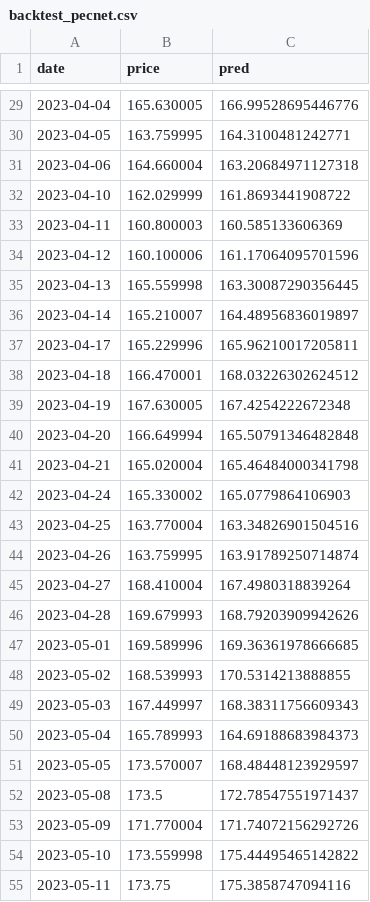
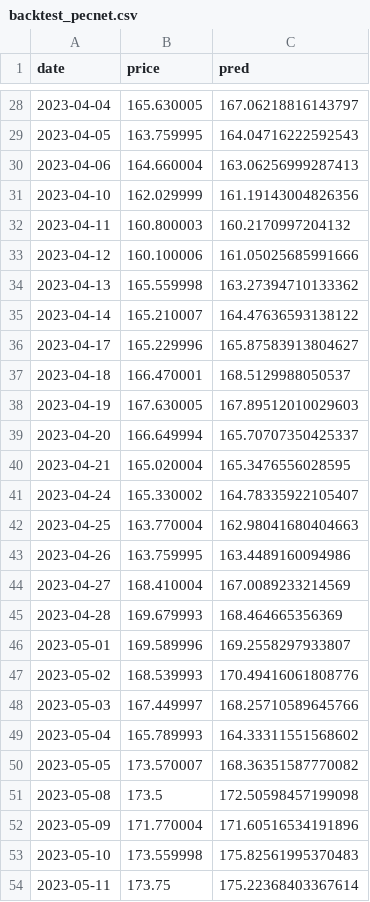
Before and after one commit to oguzkopan/GradProject, a CSV file: Web Project for Predicted Results/backtest_pecnet.csv, drawn as a sheet; only a part is shown, gaps mark what is left out; the diff covers the shown part only.

```diff
--- a/Web Project for Predicted Results/backtest_pecnet.csv
+++ b/Web Project for Predicted Results/backtest_pecnet.csv
@@ -29,27 +28,27 @@ date,price,pred
-2023-04-04,165.630005,166.99528695446776
-2023-04-05,163.759995,164.3100481242771
-2023-04-06,164.660004,163.20684971127318
-2023-04-10,162.029999,161.8693441908722
-2023-04-11,160.800003,160.585133606369
-2023-04-12,160.100006,161.17064095701596
-2023-04-13,165.559998,163.30087290356445
-2023-04-14,165.210007,164.48956836019897
-2023-04-17,165.229996,165.96210017205811
-2023-04-18,166.470001,168.03226302624512
-2023-04-19,167.630005,167.4254222672348
-2023-04-20,166.649994,165.50791346482848
-2023-04-21,165.020004,165.46484000341798
-2023-04-24,165.330002,165.0779864106903
-2023-04-25,163.770004,163.34826901504516
-2023-04-26,163.759995,163.91789250714874
-2023-04-27,168.410004,167.4980318839264
-2023-04-28,169.679993,168.79203909942626
-2023-05-01,169.589996,169.36361978666685
-2023-05-02,168.539993,170.5314213888855
-2023-05-03,167.449997,168.38311756609343
-2023-05-04,165.789993,164.69188683984373
-2023-05-05,173.570007,168.48448123929597
-2023-05-08,173.5,172.78547551971437
-2023-05-09,171.770004,171.74072156292726
-2023-05-10,173.559998,175.44495465142822
-2023-05-11,173.75,175.3858747094116
+2023-04-04,165.630005,167.06218816143797
+2023-04-05,163.759995,164.04716222592543
+2023-04-06,164.660004,163.06256999287413
+2023-04-10,162.029999,161.19143004826356
+2023-04-11,160.800003,160.2170997204132
+2023-04-12,160.100006,161.05025685991666
+2023-04-13,165.559998,163.27394710133362
+2023-04-14,165.210007,164.47636593138122
+2023-04-17,165.229996,165.87583913804627
+2023-04-18,166.470001,168.5129988050537
+2023-04-19,167.630005,167.89512010029603
+2023-04-20,166.649994,165.70707350425337
+2023-04-21,165.020004,165.3476556028595
+2023-04-24,165.330002,164.78335922105407
+2023-04-25,163.770004,162.98041680404663
+2023-04-26,163.759995,163.4489160094986
+2023-04-27,168.410004,167.0089233214569
+2023-04-28,169.679993,168.464665356369
+2023-05-01,169.589996,169.2558297933807
+2023-05-02,168.539993,170.49416061808776
+2023-05-03,167.449997,168.25710589645766
+2023-05-04,165.789993,164.33311551568602
+2023-05-05,173.570007,168.36351587770082
+2023-05-08,173.5,172.50598457199098
+2023-05-09,171.770004,171.60516534191896
+2023-05-10,173.559998,175.82561995370483
+2023-05-11,173.75,175.22368403367614
```
Also changed, not shown: 1 added row, 1 removed row and 74 edited cells elsewhere in this file, Web Project for Predicted Results/file1.csv, 3 other files.
